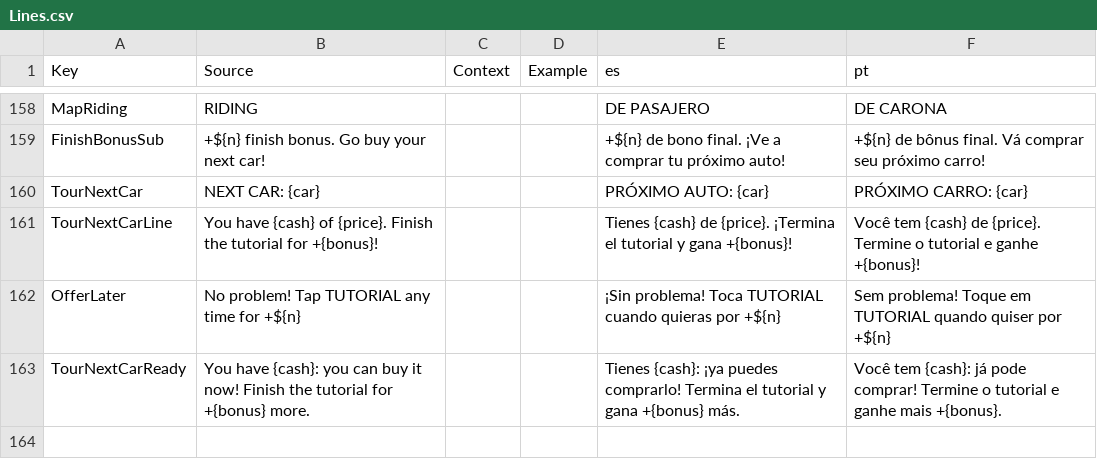
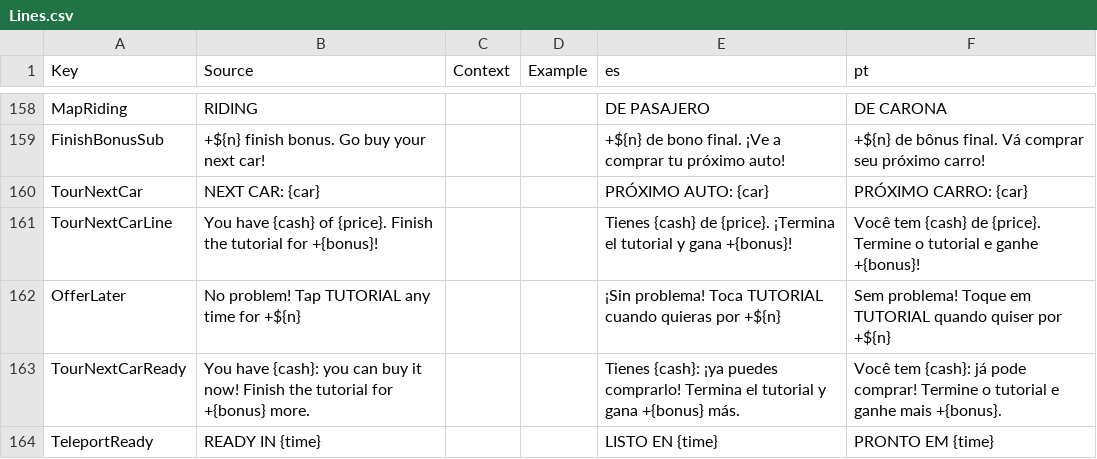
Before and after one commit to jonkermoo/run-over-your-friends, a CSV file: src/shared/Lines.csv, drawn as a sheet; only a part is shown, gaps mark what is left out.

```diff
--- a/src/shared/Lines.csv
+++ b/src/shared/Lines.csv
@@ -163 +163,2 @@ OfferLater,No problem! Tap TUTORIAL any time for +${n},,,¡Sin problema! Toca TU
 TourNextCarReady,"You have {cash}: you can buy it now! Finish the tutorial for +{bonus} more.",,,"Tienes {cash}: ¡ya puedes comprarlo! Termina el tutorial y gana +{bonus} más.","Você tem {cash}: já pode comprar! Termine o tutorial e ganhe mais +{bonus}."
+TeleportReady,READY IN {time},,,LISTO EN {time},PRONTO EM {time}
```
Also changed, not shown: src/localization/GameText.csv, 12 other files.
